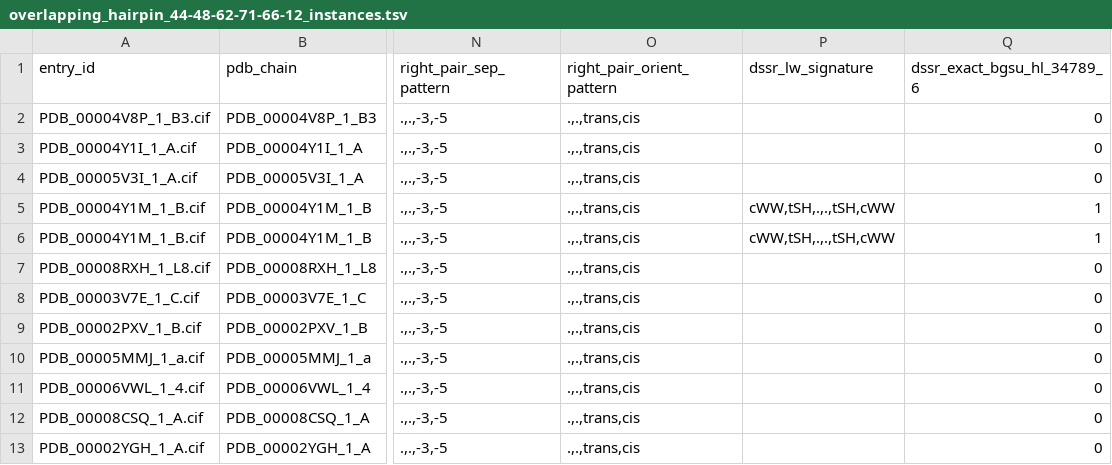
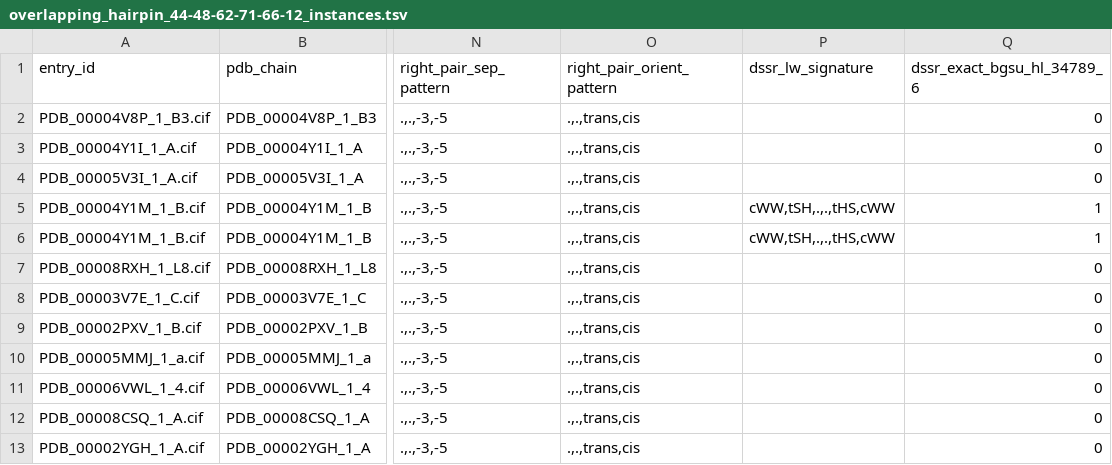
Before and after one commit to Cassie818/RFoldSearch-analysis, a TSV file: files/motifs/overlapping_hairpin_44-48-62-71-66-12_instances.tsv, drawn as a sheet; only a part is shown, gaps mark what is left out; the diff covers the shown part only; the diff names each change by its address in the sheet, - before the commit and + after, or states it on an @@ line.

```diff
--- a/files/motifs/overlapping_hairpin_44-48-62-71-66-12_instances.tsv
+++ b/files/motifs/overlapping_hairpin_44-48-62-71-66-12_instances.tsv
-P5:P6 (dssr_lw_signature): cWW,tSH,.,.,tSH,cWW
+P5:P6 (dssr_lw_signature): cWW,tSH,.,.,tHS,cWW
```
Also changed, not shown: 11 edited cells elsewhere in this file, files/motifs/known_motif_core_dssr_pair_conservation_instances_production_new.tsv, files/motifs/known_motif_core_dssr_pair_conservation_summary_production_new.tsv, 30 other files.
